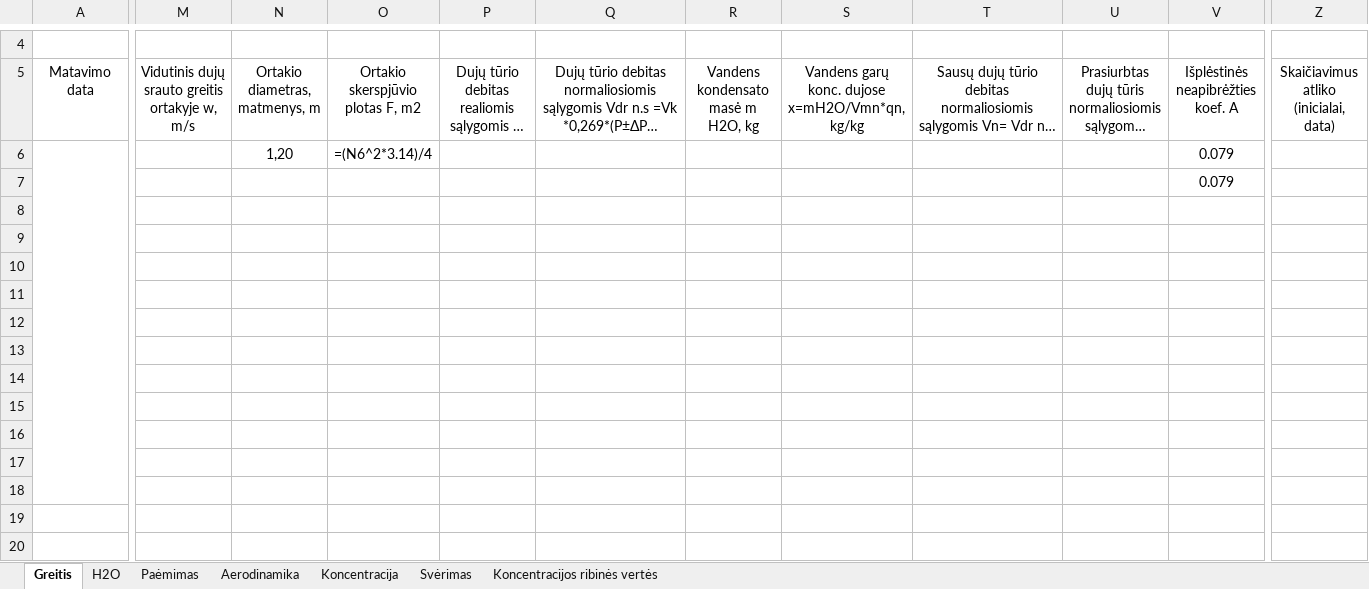
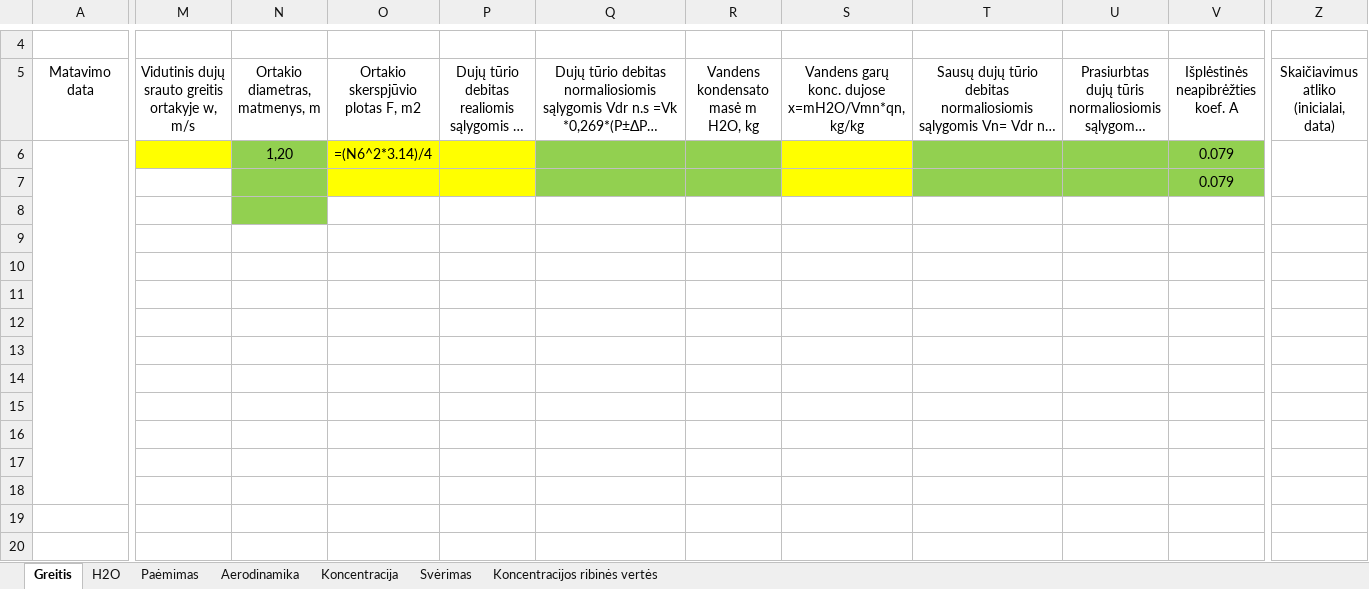
Before and after one commit to TomasVilkickas/Skaiciavimai, an Excel workbook: Rezultatai.xlsx, sheet Greitis, drawn as a sheet; only a part is shown, gaps mark what is left out; long unchanged cells end in …; values as stored, in another font and other column widths than the file's, no borders; formulas without a stored value are shown as written; rows hold the shown columns only; the diff covers the shown part only; the diff names each change by its address in the sheet, - before the commit and + after, or states it on an @@ line.

Commit message:
Lape Greitis nuspalvota ir nubraižyta lentelė

```diff
--- a/Rezultatai.xlsx (sheet Greitis)
+++ b/Rezultatai.xlsx (sheet Greitis)
-M6 fill: none
+M6 fill: #FFFF00
-N6:N8 fill: none
+N6:N8 fill: #92D050
-O6:P7 fill: none
+O6:P7 fill: #FFFF00
-Q6:R7 fill: none
+Q6:R7 fill: #92D050
-S6:S7 fill: none
+S6:S7 fill: #FFFF00
-T6:V7 fill: none
+T6:V7 fill: #92D050
+Z6:Z7 merged
+row 19: (empty)
+row 20: (empty)
```
Also changed, not shown: cell formats elsewhere in this sheet, 2 other files.
